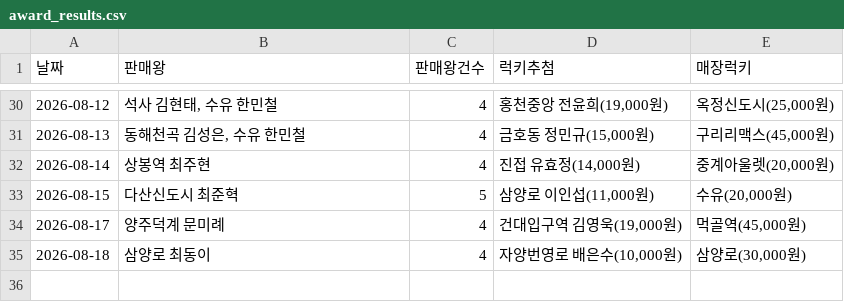
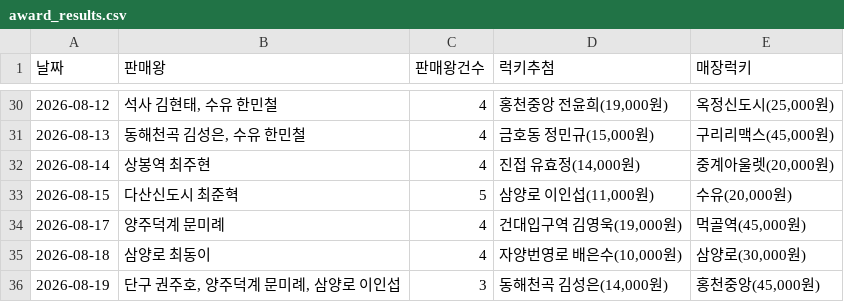
Before and after one commit to khbae0101/GD_opening_bot, a CSV file: data/award_results.csv, drawn as a sheet; only a part is shown, gaps mark what is left out; the diff names each change by its address in the sheet, - before the commit and + after, or states it on an @@ line.

```diff
--- a/data/award_results.csv
+++ b/data/award_results.csv
+row 36: 2026-08-19 | 단구 권주호, 양주덕계 문미례, 삼양로 이인섭 | 3 | 동해천곡 김성은(14,000원) | 홍천중앙(45,000원)
```
Also changed, not shown: data/daily_sales.csv.
